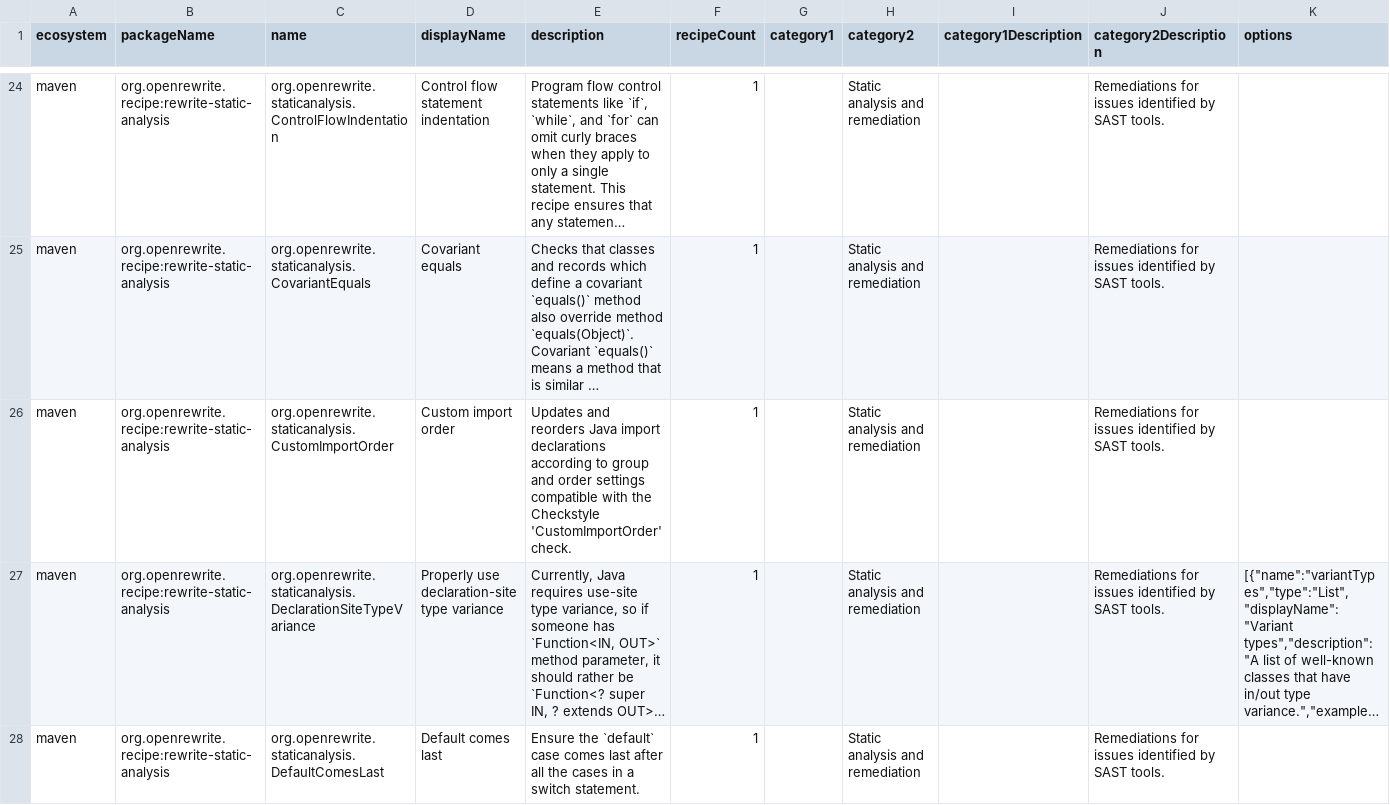
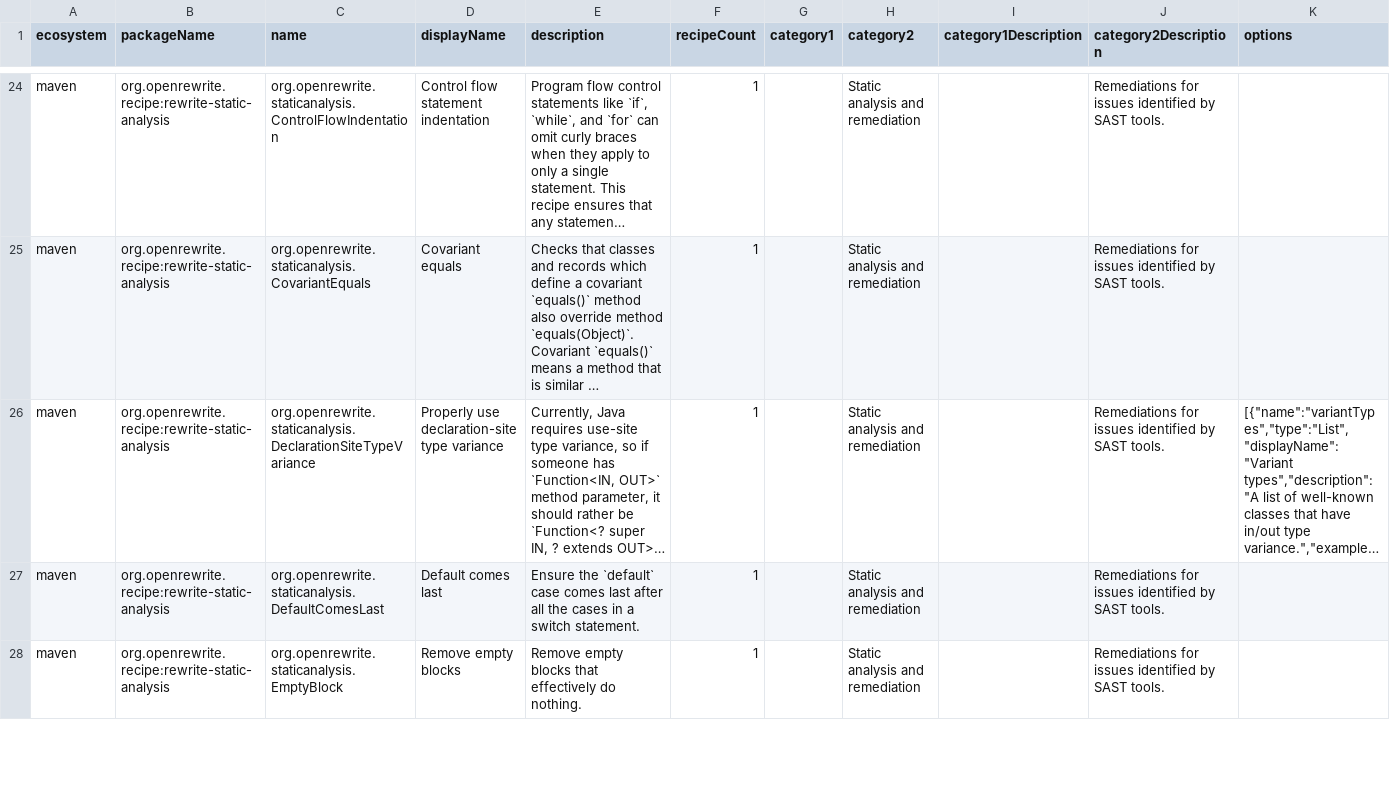
Before and after one commit to openrewrite/rewrite-static-analysis, a CSV file: src/main/resources/META-INF/rewrite/recipes.csv, drawn as a sheet; only a part is shown, gaps mark what is left out; the shorter side is filled out with more unchanged rows; long unchanged cells end in …; the diff names each change by its address in the sheet, - before the commit and + after, or states it on an @@ line.

Commit message:
Remove newly redundant CustomImportOrder in favor of OrderImports.
Since https://github.com/openrewrite/rewrite/pull/6761 the CustomImportOrder rule is parsed into the ImportLayout style which is understood and acted upon by OrderImports.

```diff
--- a/src/main/resources/META-INF/rewrite/recipes.csv
+++ b/src/main/resources/META-INF/rewrite/recipes.csv
-row 26: maven | org.openrewrite.recipe:rewrite-static-analysis | org.openrewrite.staticanalysis.CustomImportOrder | Custom import order | Updates and reorders Java import declarations according to group and order settings compatible with the Checkstyle 'CustomImportOrder' check. | 1 |  | Static analysis and remediation |  | Remediations for issues identified by SAST tools.
```
Also changed, not shown: 5 other files.
